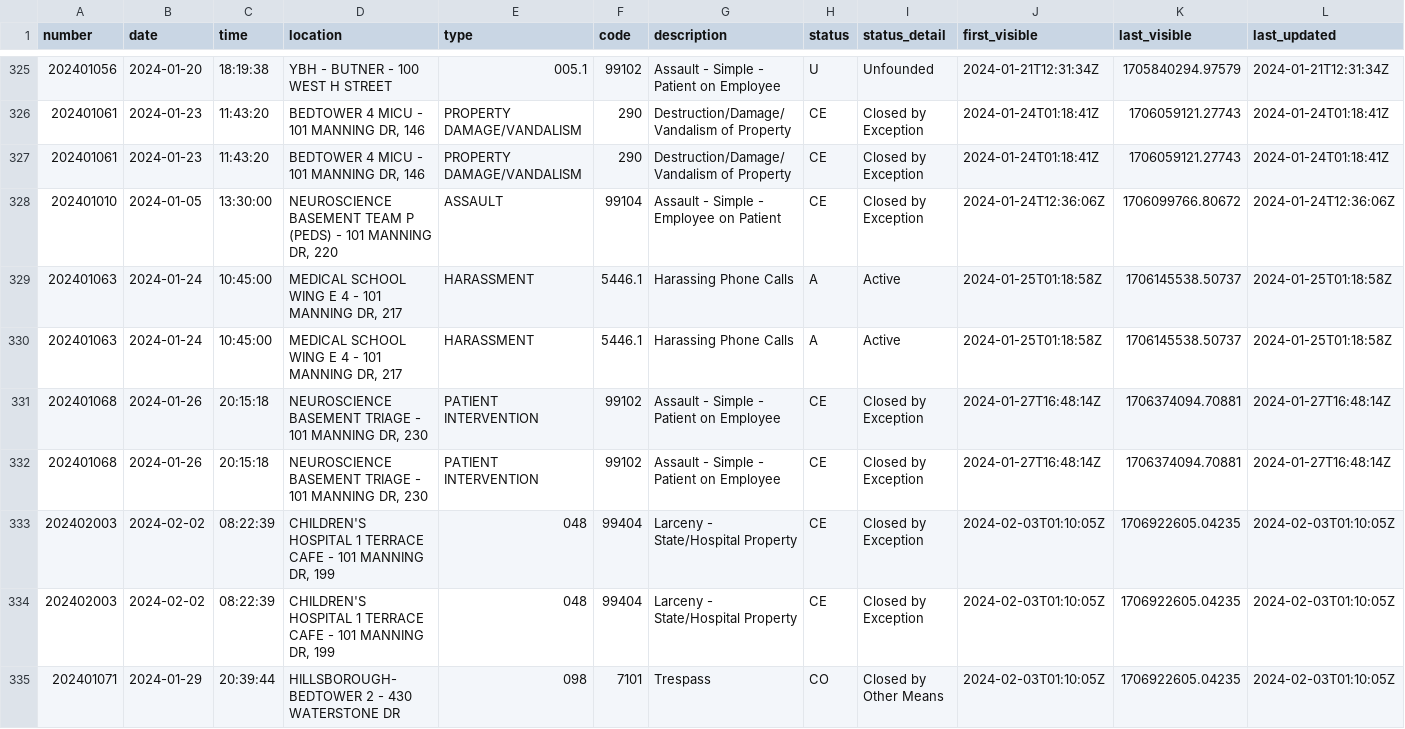
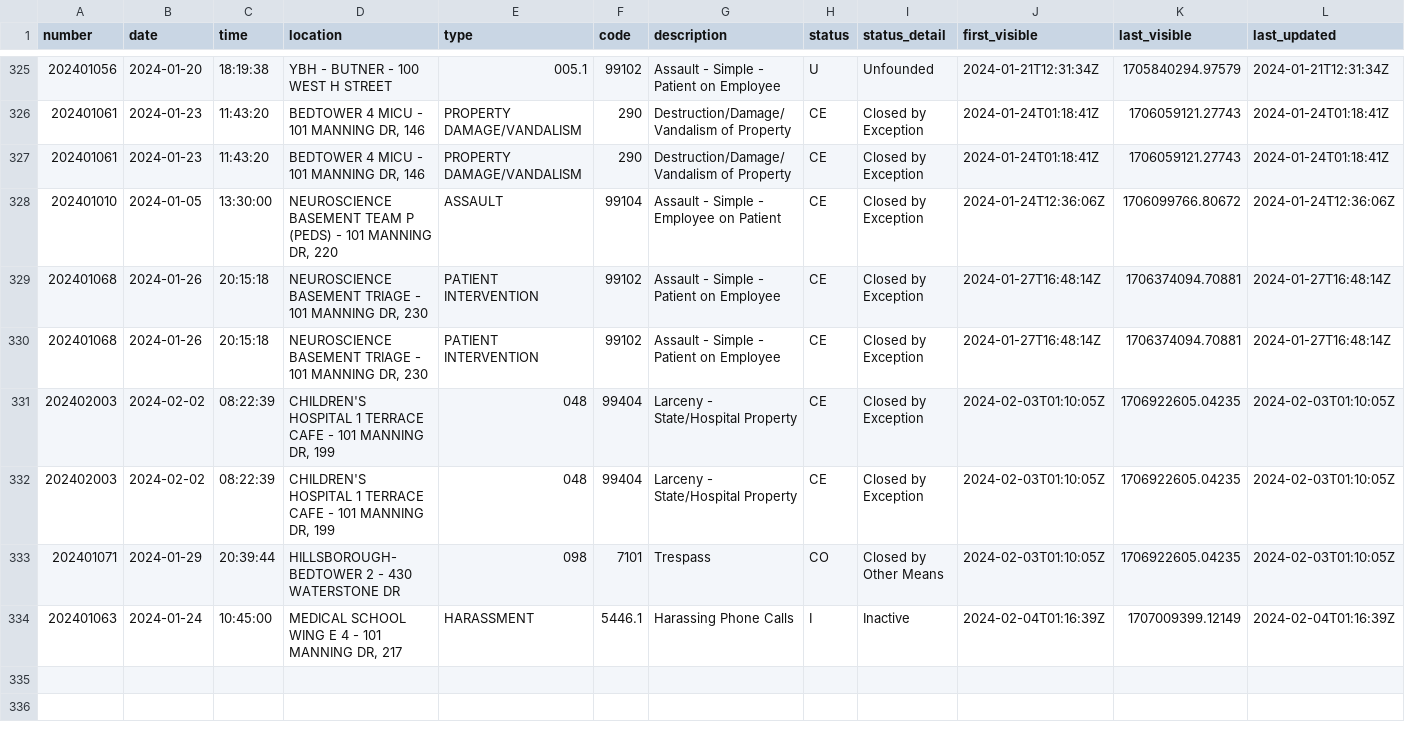
Before and after one commit to mcclatchy-southeast/uhw, a CSV file: data/uncmc_crime_log.csv, drawn as a sheet; only a part is shown, gaps mark what is left out; removed rows and columns are numbered as before the commit, all else as after; rows hold the shown columns only; the diff names each change by its address in the sheet, - before the commit and + after, or states it on an @@ line.

Commit message:
New entries in crime log - data updated.

```diff
--- a/data/uncmc_crime_log.csv
+++ b/data/uncmc_crime_log.csv
-row 329: 202401063 | 2024-01-24 | 10:45:00 | MEDICAL SCHOOL WING E 4 - 101 MANNING DR, 217 | HARASSMENT | 5446.1 | Harassing Phone Calls | A | Active | 2024-01-25T01:18:58Z | 1706145538.50737 | 2024-01-25T01:18:58Z
-row 330: 202401063 | 2024-01-24 | 10:45:00 | MEDICAL SCHOOL WING E 4 - 101 MANNING DR, 217 | HARASSMENT | 5446.1 | Harassing Phone Calls | A | Active | 2024-01-25T01:18:58Z | 1706145538.50737 | 2024-01-25T01:18:58Z
+row 334: 202401063 | 2024-01-24 | 10:45:00 | MEDICAL SCHOOL WING E 4 - 101 MANNING DR, 217 | HARASSMENT | 5446.1 | Harassing Phone Calls | I | Inactive | 2024-02-04T01:16:39Z | 1707009399.12149 | 2024-02-04T01:16:39Z
```
